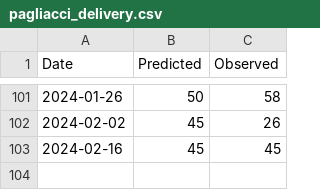
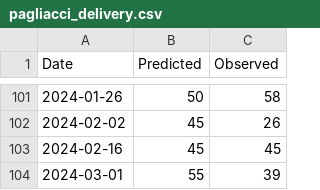
Before and after one commit to spkaluzny/mydata, a CSV file: data/pagliacci_delivery.csv, drawn as a sheet; only a part is shown, gaps mark what is left out; the diff names each change by its address in the sheet, - before the commit and + after, or states it on an @@ line.

Commit message:
Added a new observation

```diff
--- a/data/pagliacci_delivery.csv
+++ b/data/pagliacci_delivery.csv
+row 104: 2024-03-01 | 55 | 39
```
